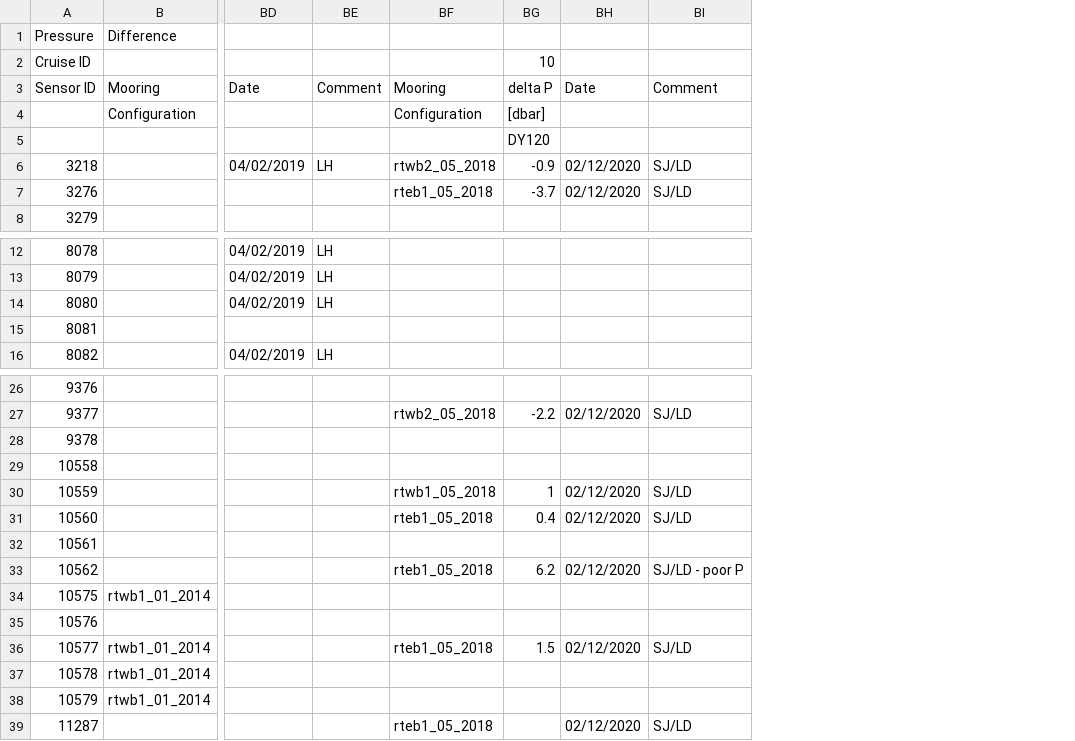
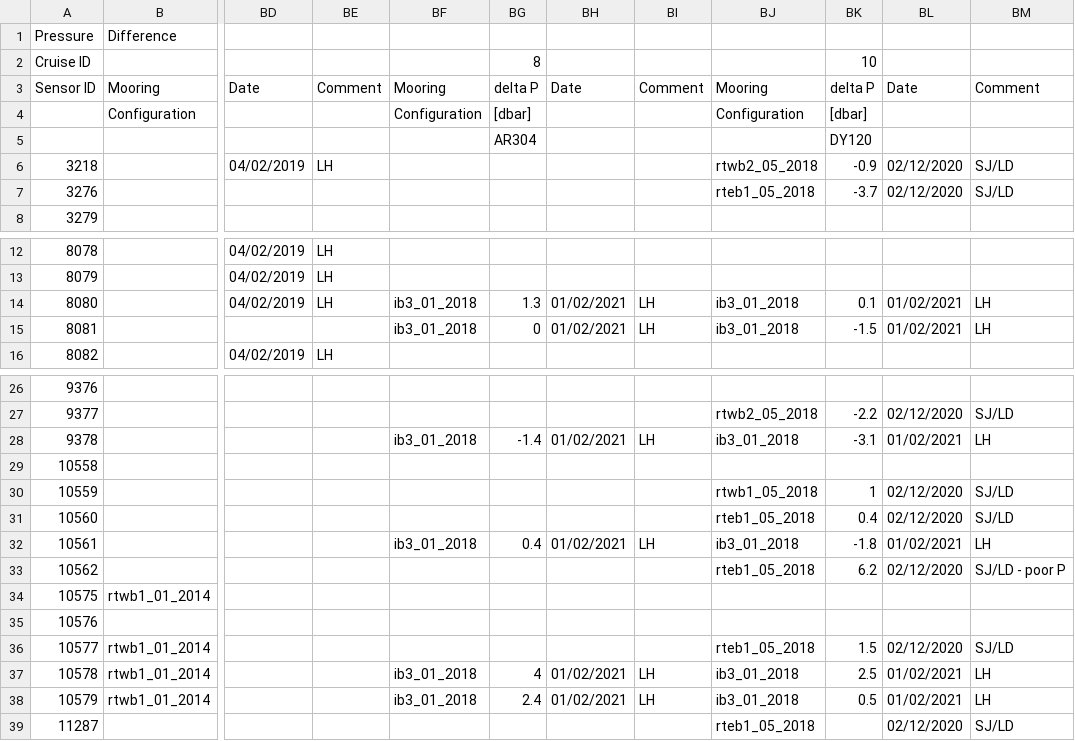
Before and after one commit to ScotMarPhys/m_moorproc_toolbox, a CSV file: data/moor/cal_coef/microcat_pres.csv, drawn as a sheet; only a part is shown, gaps mark what is left out; addresses are those after the commit; the diff covers the shown part only; the diff names each change by its address in the sheet, - before the commit and + after, or states it on an @@ line.

```diff
--- a/data/moor/cal_coef/microcat_pres.csv
+++ b/data/moor/cal_coef/microcat_pres.csv
+column BF, rows 3-4: Mooring | Configuration; rows 14-15: ib3_01_2018 | ib3_01_2018; rows 28-38: ib3_01_2018 |  |  |  | ib3_01_2018 |  |  |  |  | ib3_01_2018 | ib3_01_2018
+column BG, rows 2-5: 8 | delta P | [dbar] | AR304; rows 14-15: 1.3 | 0; rows 28-38: -1.4 |  |  |  | 0.4 |  |  |  |  | 4 | 2.4
+column BH, row 3: Date; rows 14-15: 01/02/2021 | 01/02/2021; rows 28-38: 01/02/2021 |  |  |  | 01/02/2021 |  |  |  |  | 01/02/2021 | 01/02/2021
+column BI, row 3: Comment; rows 14-15: LH | LH; rows 28-38: LH |  |  |  | LH |  |  |  |  | LH | LH
-BJ14:BJ15: (empty)
+BJ14:BJ15: ib3_01_2018
-BK14: (empty)
+BK14: 0.1
-BL14:BL15: (empty)
+BL14:BL15: 01/02/2021
-BM14:BM15: (empty)
+BM14:BM15: LH
-BK15: (empty)
+BK15: -1.5
-BJ28: (empty)
+BJ28: ib3_01_2018
-BK28: (empty)
+BK28: -3.1
-BL28: (empty)
+BL28: 01/02/2021
-BM28: (empty)
+BM28: LH
-BJ32: (empty)
+BJ32: ib3_01_2018
-BK32: (empty)
+BK32: -1.8
-BL32: (empty)
+BL32: 01/02/2021
-BM32: (empty)
+BM32: LH
-BJ37:BJ38: (empty)
+BJ37:BJ38: ib3_01_2018
-BK37: (empty)
+BK37: 2.5
-BL37:BL38: (empty)
+BL37:BL38: 01/02/2021
-BM37:BM38: (empty)
+BM37:BM38: LH
-BK38: (empty)
+BK38: 0.5
```
Also changed, not shown: 23 edited cells elsewhere in this file, 2 other files.
